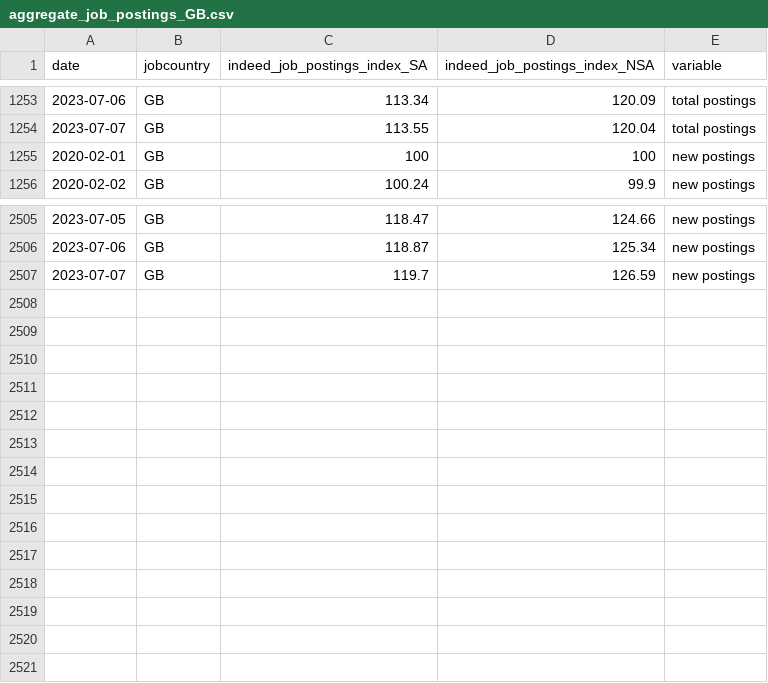
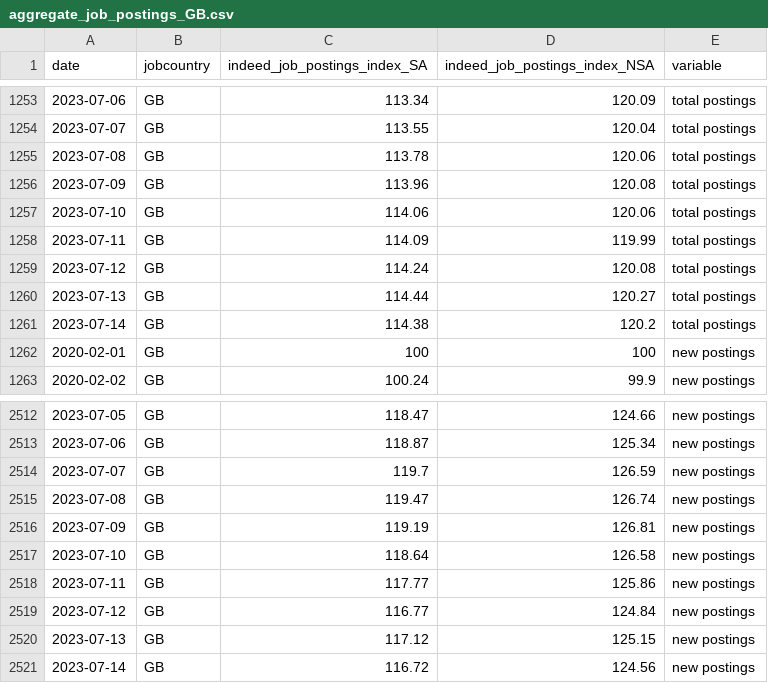
Before and after one commit to hiring-lab/job_postings_tracker, a CSV file: GB/aggregate_job_postings_GB.csv, drawn as a sheet; only a part is shown, gaps mark what is left out.

```diff
--- a/GB/aggregate_job_postings_GB.csv
+++ b/GB/aggregate_job_postings_GB.csv
@@ -1254,2 +1254,9 @@ date,jobcountry,indeed_job_postings_index_SA,indeed_job_postings_index_NSA,varia
 2023-07-07,GB,113.55,120.04,total postings
+2023-07-08,GB,113.78,120.06,total postings
+2023-07-09,GB,113.96,120.08,total postings
+2023-07-10,GB,114.06,120.06,total postings
+2023-07-11,GB,114.09,119.99,total postings
+2023-07-12,GB,114.24,120.08,total postings
+2023-07-13,GB,114.44,120.27,total postings
+2023-07-14,GB,114.38,120.2,total postings
 2020-02-01,GB,100,100,new postings
@@ -2507 +2514,8 @@ date,jobcountry,indeed_job_postings_index_SA,indeed_job_postings_index_NSA,varia
 2023-07-07,GB,119.7,126.59,new postings
+2023-07-08,GB,119.47,126.74,new postings
+2023-07-09,GB,119.19,126.81,new postings
+2023-07-10,GB,118.64,126.58,new postings
+2023-07-11,GB,117.77,125.86,new postings
+2023-07-12,GB,116.77,124.84,new postings
+2023-07-13,GB,117.12,125.15,new postings
+2023-07-14,GB,116.72,124.56,new postings
```
Also changed, not shown: CA/provincial_postings_ca.csv, FR/aggregate_job_postings_FR.csv, 15 other files.
